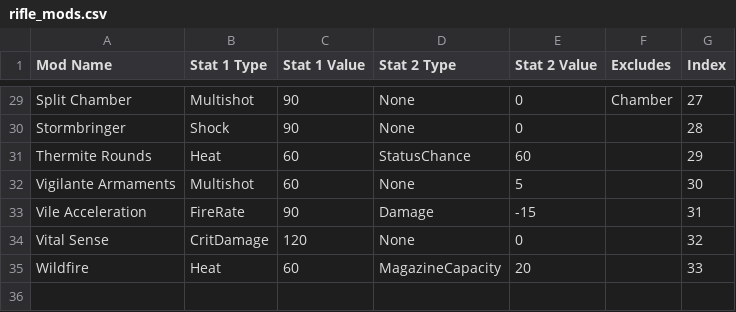
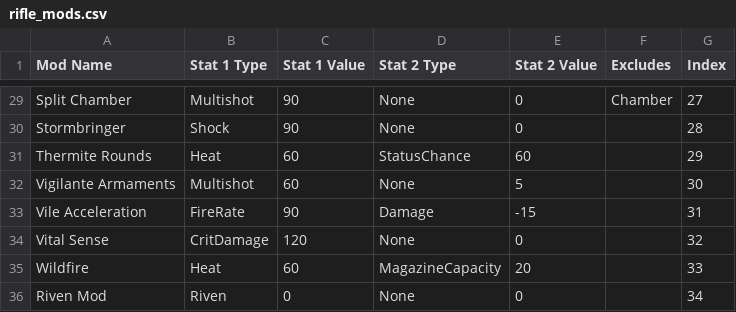
Before and after one commit to ReallyMadHermit/wf_optimizer, a CSV file: rifle_mods.csv, drawn as a sheet; only a part is shown, gaps mark what is left out; the diff names each change by its address in the sheet, - before the commit and + after, or states it on an @@ line.

Commit message:
updated rifle mods to add rivens

```diff
--- a/rifle_mods.csv
+++ b/rifle_mods.csv
+row 36: Riven Mod | Riven | 0 | None | 0 |  | 34
```
Also changed, not shown: 1 other file.
